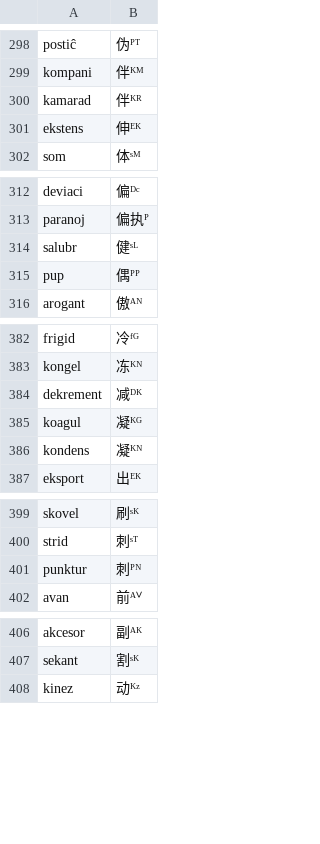
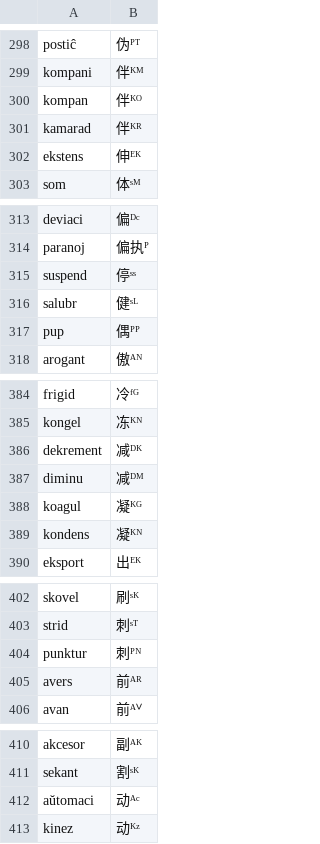
Before and after one commit to Takatakatake/kanjized-esperanto-reverter, a CSV file: エスペラント語根-漢字対応表_スニペット用最小限.csv, drawn as a sheet; only a part is shown, gaps mark what is left out; the diff covers the shown part only; the diff names each change by its address in the sheet, - before the commit and + after, or states it on an @@ line.

```diff
--- a/エスペラント語根-漢字対応表_スニペット用最小限.csv
+++ b/エスペラント語根-漢字対応表_スニペット用最小限.csv
+row 300: kompan | 伴ᴷᴼ
+row 315: suspend | 停ˢˢ
+row 387: diminu | 减ᴰᴹ
+row 405: avers | 前ᴬᴿ
+row 412: aŭtomaci | 动ᴬᶜ
```
Also changed, not shown: 54 added rows, 1 removed row and 6 edited cells elsewhere in this file, data/pejvo_piv_20260620_reverter.csv, 1 other file.
